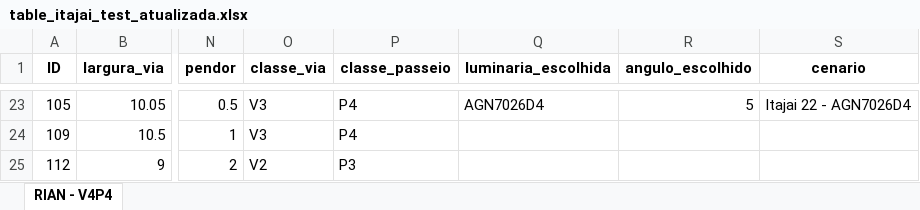
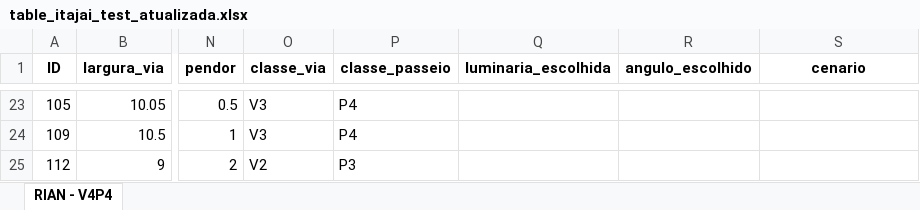
Before and after one commit to RianMarcos/AUTOMATIZACAO_DIALUX_ITAJAI, an Excel workbook: table_itajai_test_atualizada.xlsx, sheet RIAN - V4P4, drawn as a sheet; only a part is shown, gaps mark what is left out; values as stored, in another font and other column widths than the file's, no borders; the diff covers the shown part only; the diff names each change by its address in the sheet, - before the commit and + after, or states it on an @@ line.

```diff
--- a/table_itajai_test_atualizada.xlsx (sheet RIAN - V4P4)
+++ b/table_itajai_test_atualizada.xlsx (sheet RIAN - V4P4)
-Q23 (luminaria_escolhida): AGN7026D4
+Q23 (luminaria_escolhida): (empty)
-R23 (angulo_escolhido): 5
+R23 (angulo_escolhido): (empty)
-S23 (cenario): Itajai 22 - AGN7026D4
+S23 (cenario): (empty)
```
Also changed, not shown: 50 edited cells elsewhere in this sheet, table_itajai_test.xlsx, 1 other file.
